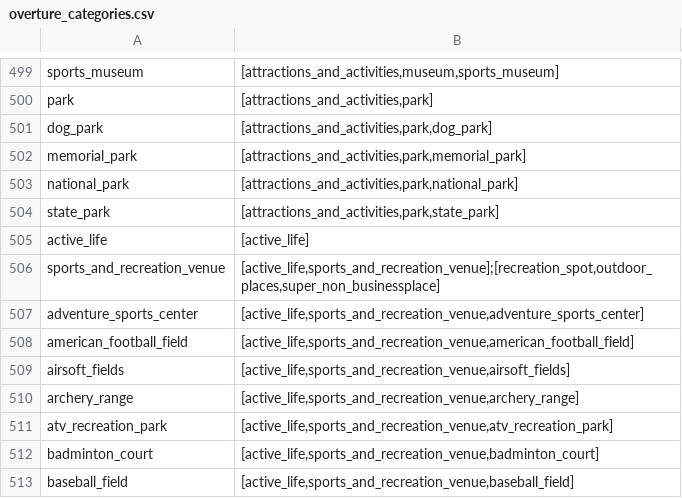
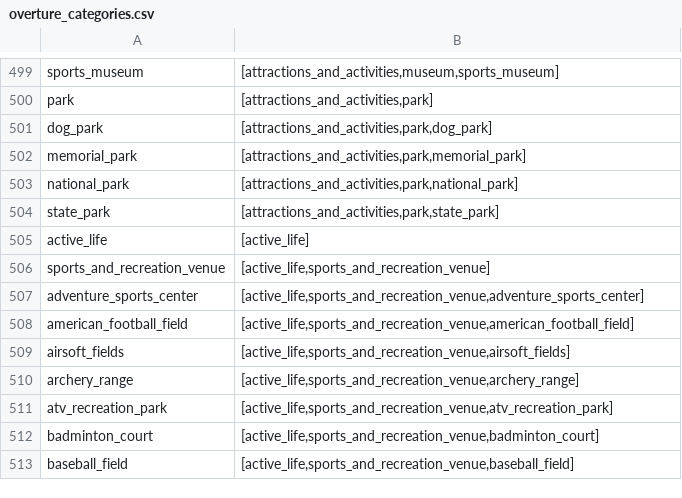
Before and after one commit to OvertureMaps/schema, a CSV file: task-force-docs/places/overture_categories.csv, drawn as a sheet; only a part is shown, gaps mark what is left out.

Commit message:
fixing overture places category

```diff
--- a/task-force-docs/places/overture_categories.csv
+++ b/task-force-docs/places/overture_categories.csv
@@ -505,3 +505,3 @@ state_park;[attractions_and_activities,park,state_park]
 active_life;[active_life]
-sports_and_recreation_venue;"[active_life,sports_and_recreation_venue];[recreation_spot,outdoor_places,super_non_businessplace]"
+sports_and_recreation_venue;[active_life,sports_and_recreation_venue]
 adventure_sports_center;[active_life,sports_and_recreation_venue,adventure_sports_center]
```
